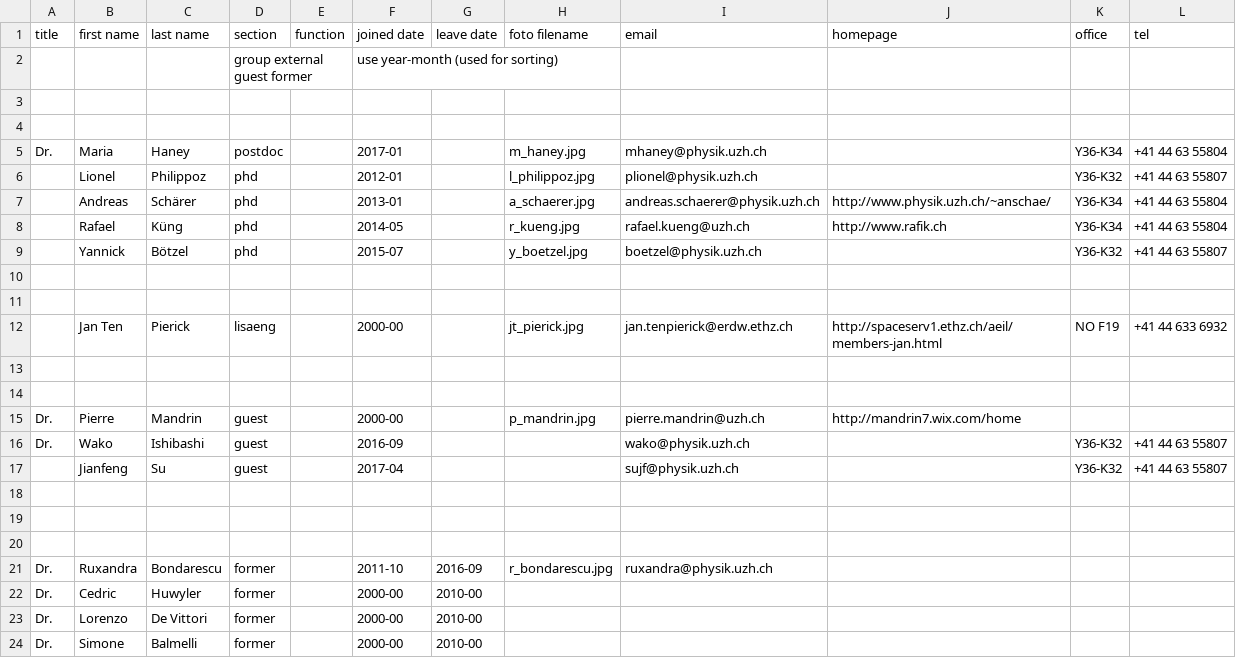
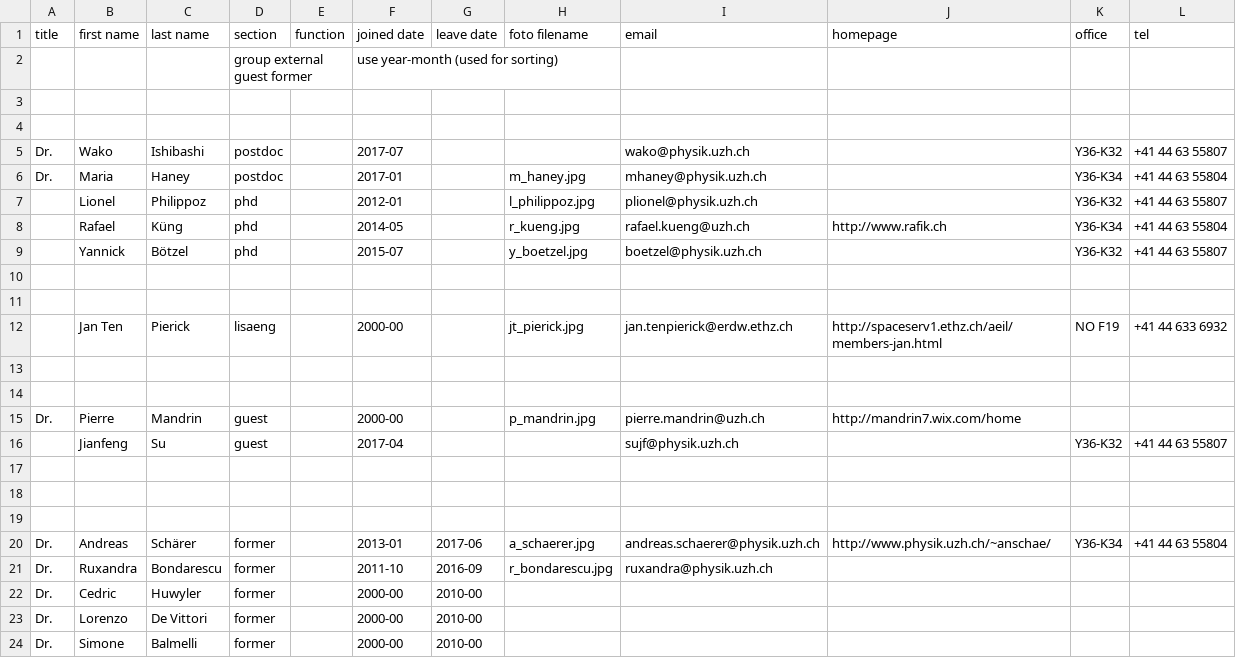
Before and after one commit to AstroPhysicsUZH/group_homepage, a CSV file: people/people.csv, drawn as a sheet.

Commit message:
update people

```diff
--- a/people/people.csv
+++ b/people/people.csv
@@ -4,5 +4,5 @@ title,first name,last name,section,function,joined date,leave date,foto filename
 ,,,,,,,,,,,
+Dr.,Wako,Ishibashi,postdoc,,2017-07,,,wako@physik.uzh.ch,,Y36-K32,+41 44 63 55807
 Dr.,Maria,Haney,postdoc,,2017-01,,m_haney.jpg,mhaney@physik.uzh.ch,,Y36-K34,+41 44 63 55804
 ,Lionel,Philippoz,phd,,2012-01,,l_philippoz.jpg,plionel@physik.uzh.ch,,Y36-K32,+41 44 63 55807
-,Andreas,Schärer,phd,,2013-01,,a_schaerer.jpg,andreas.schaerer@physik.uzh.ch,http://www.physik.uzh.ch/~anschae/,Y36-K34,+41 44 63 55804
 ,Rafael,Küng,phd,,2014-05,,r_kueng.jpg,rafael.kueng@uzh.ch,http://www.rafik.ch,Y36-K34,+41 44 63 55804
@@ -15,3 +15,2 @@ Dr.,Maria,Haney,postdoc,,2017-01,,m_haney.jpg,mhaney@physik.uzh.ch,,Y36-K34,+41
 Dr.,Pierre,Mandrin,guest,,2000-00,,p_mandrin.jpg,pierre.mandrin@uzh.ch,http://mandrin7.wix.com/home,,
-Dr.,Wako,Ishibashi,guest,,2016-09,,,wako@physik.uzh.ch,,Y36-K32,+41 44 63 55807
 ,Jianfeng,Su,guest,,2017-04,,,sujf@physik.uzh.ch,,Y36-K32,+41 44 63 55807
@@ -20,2 +19,3 @@ Dr.,Wako,Ishibashi,guest,,2016-09,,,wako@physik.uzh.ch,,Y36-K32,+41 44 63 55807
 ,,,,,,,,,,,
+Dr.,Andreas,Schärer,former,,2013-01,2017-06,a_schaerer.jpg,andreas.schaerer@physik.uzh.ch,http://www.physik.uzh.ch/~anschae/,Y36-K34,+41 44 63 55804
 Dr.,Ruxandra,Bondarescu,former,,2011-10,2016-09,r_bondarescu.jpg,ruxandra@physik.uzh.ch,,,
```
